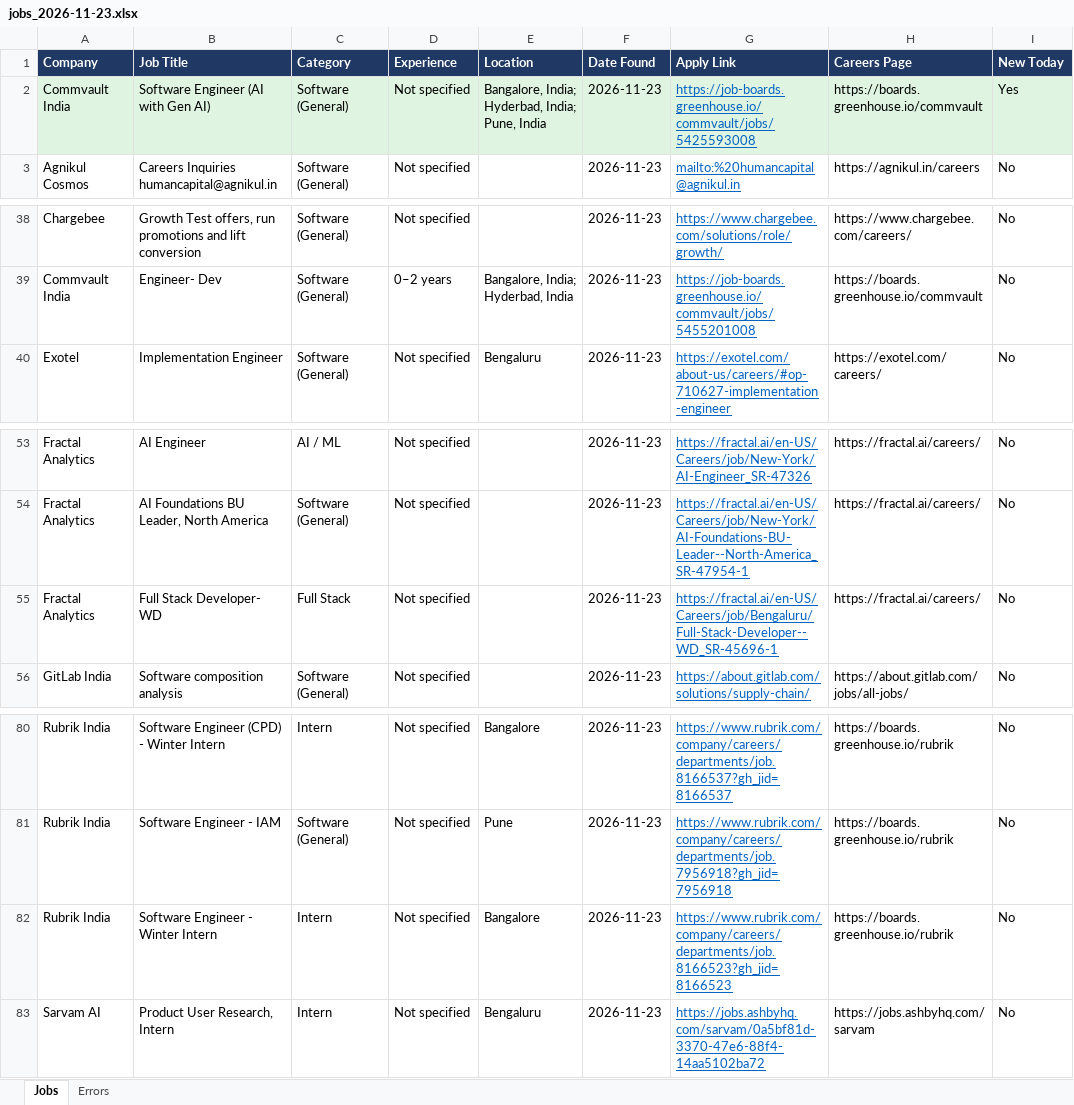
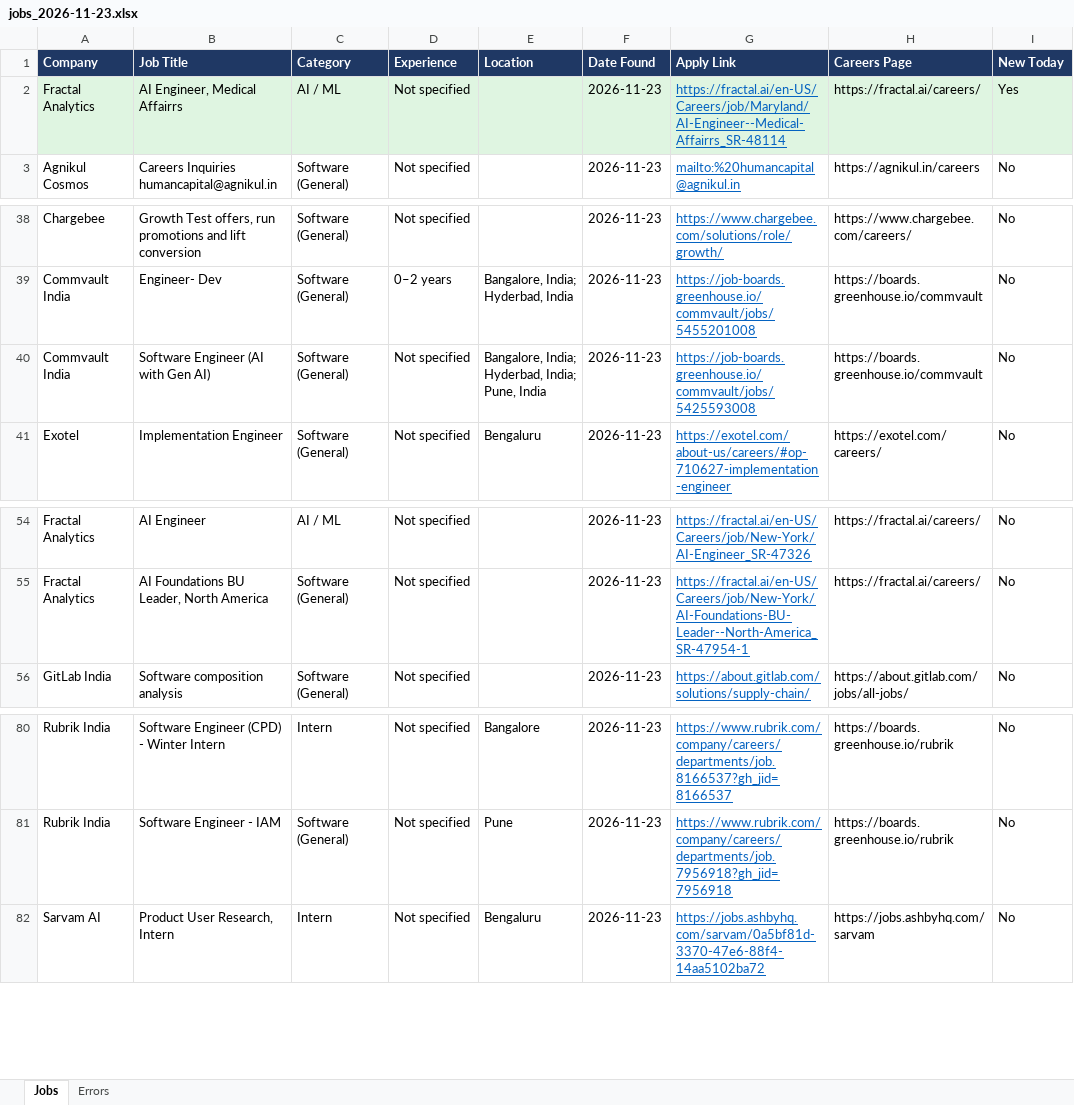
Before and after one commit to Lakshhiitaaa/JobTracker, an Excel workbook: reports/jobs_2026-11-23.xlsx, sheet Jobs, drawn as a sheet; only a part is shown, gaps mark what is left out; values as stored, in another font and other column widths than the file's, no borders; removed rows and columns are numbered as before the commit, all else as after; the diff names each change by its address in the sheet, - before the commit and + after, or states it on an @@ line.

```diff
--- a/reports/jobs_2026-11-23.xlsx (sheet Jobs)
+++ b/reports/jobs_2026-11-23.xlsx (sheet Jobs)
-row 2: Commvault India | Software Engineer (AI with Gen AI) | Software (General) | Not specified | Bangalore, India; Hyderbad, India; Pune, India | 2026-11-23 | https://job-boards.greenhouse.io/commvault/jobs/5425593008 | https://boards.greenhouse.io/commvault | Yes
+row 2: Fractal Analytics | AI Engineer, Medical Affairrs | AI / ML | Not specified |  | 2026-11-23 | https://fractal.ai/en-US/Careers/job/Maryland/AI-Engineer--Medical-Affairrs_SR-48114 | https://fractal.ai/careers/ | Yes
+row 40: Commvault India | Software Engineer (AI with Gen AI) | Software (General) | Not specified | Bangalore, India; Hyderbad, India; Pune, India | 2026-11-23 | https://job-boards.greenhouse.io/commvault/jobs/5425593008 | https://boards.greenhouse.io/commvault | No
-row 55: Fractal Analytics | Full Stack Developer- WD | Full Stack | Not specified |  | 2026-11-23 | https://fractal.ai/en-US/Careers/job/Bengaluru/Full-Stack-Developer--WD_SR-45696-1 | https://fractal.ai/careers/ | No
-row 82: Rubrik India | Software Engineer - Winter Intern | Intern | Not specified | Bangalore | 2026-11-23 | https://www.rubrik.com/company/careers/departments/job.8166523?gh_jid=8166523 | https://boards.greenhouse.io/rubrik | No
```
Also changed, not shown: sheet Errors, 1 other file.
